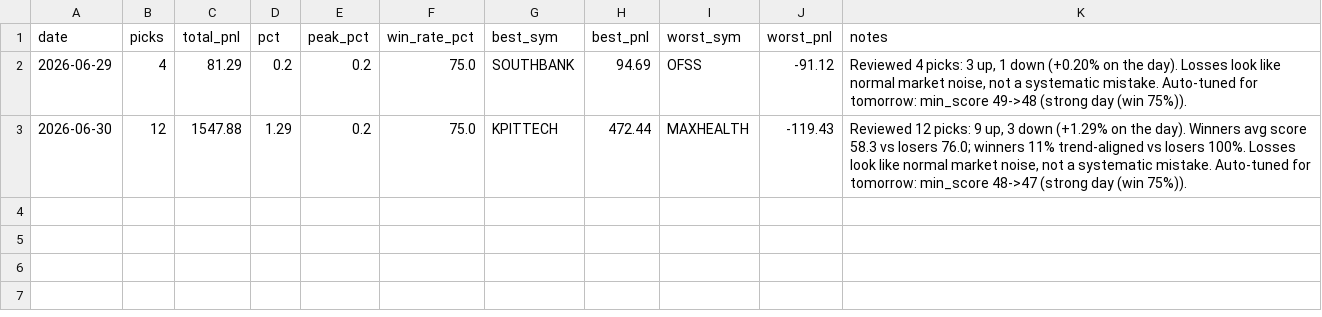
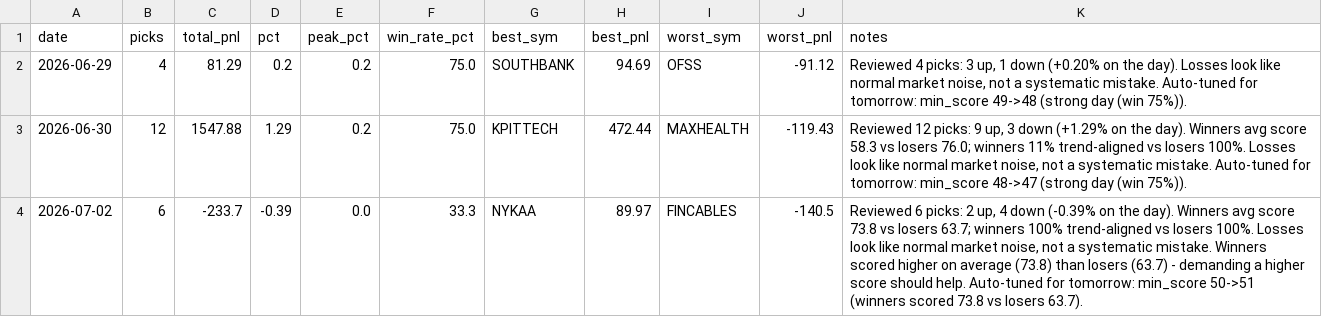
Before and after one commit to Arnav2412/trading-bot, a CSV file: reports/history.csv, drawn as a sheet.

```diff
--- a/reports/history.csv
+++ b/reports/history.csv
@@ -3 +3,2 @@ date,picks,total_pnl,pct,peak_pct,win_rate_pct,best_sym,best_pnl,worst_sym,worst
 2026-06-30,12,1547.88,1.29,0.2,75.0,KPITTECH,472.44,MAXHEALTH,-119.43,"Reviewed 12 picks: 9 up, 3 down (+1.29% on the day). Winners avg score 58.3 vs losers 76.0; winners 11% trend-aligned vs losers 100%. Losses look like normal market noise, not a systematic mistake. Auto-tuned for tomorrow: min_score 48->47 (strong day (win 75%))."
+2026-07-02,6,-233.7,-0.39,0.0,33.3,NYKAA,89.97,FINCABLES,-140.5,"Reviewed 6 picks: 2 up, 4 down (-0.39% on the day). Winners avg score 73.8 vs losers 63.7; winners 100% trend-aligned vs losers 100%. Losses look like normal market noise, not a systematic mistake. Winners scored higher on average (73.8) than losers (63.7) - demanding a higher score should help. Auto-tuned for tomorrow: min_score 50->51 (winners scored 73.8 vs losers 63.7)."
```
Also changed, not shown: 5 other files.
